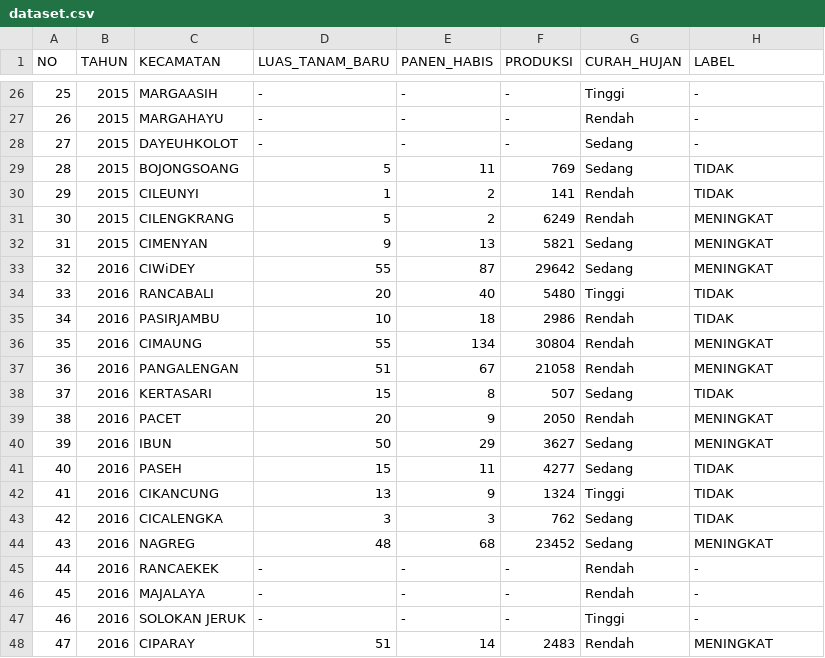
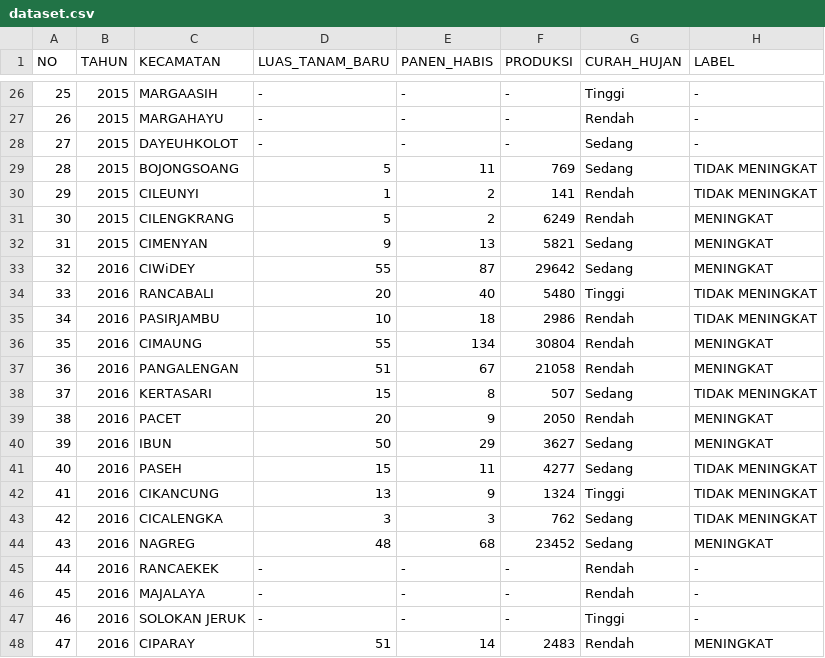
Before and after one commit to YusupZakaria990/Harvest_prediction, a CSV file: data/dataset.csv, drawn as a sheet; only a part is shown, gaps mark what is left out; the diff covers the shown part only.

```diff
--- a/data/dataset.csv
+++ b/data/dataset.csv
@@ -28,4 +28,4 @@ NO,TAHUN,KECAMATAN,LUAS_TANAM_BARU,PANEN_HABIS,PRODUKSI,CURAH_HUJAN,LABEL
 27,2015,DAYEUHKOLOT,-,-,-,Sedang,-
-28,2015,BOJONGSOANG,5,11,769,Sedang,TIDAK
-29,2015,CILEUNYI,1,2,141,Rendah,TIDAK
+28,2015,BOJONGSOANG,5,11,769,Sedang,TIDAK MENINGKAT
+29,2015,CILEUNYI,1,2,141,Rendah,TIDAK MENINGKAT
 30,2015,CILENGKRANG,5,2,6249,Rendah,MENINGKAT
@@ -33,12 +33,12 @@ NO,TAHUN,KECAMATAN,LUAS_TANAM_BARU,PANEN_HABIS,PRODUKSI,CURAH_HUJAN,LABEL
 32,2016,CIWiDEY,55,87,29642,Sedang,MENINGKAT
-33,2016,RANCABALI,20,40,5480,Tinggi,TIDAK
-34,2016,PASIRJAMBU,10,18,2986,Rendah,TIDAK
+33,2016,RANCABALI,20,40,5480,Tinggi,TIDAK MENINGKAT
+34,2016,PASIRJAMBU,10,18,2986,Rendah,TIDAK MENINGKAT
 35,2016,CIMAUNG,55,134,30804,Rendah,MENINGKAT
 36,2016,PANGALENGAN,51,67,21058,Rendah,MENINGKAT
-37,2016,KERTASARI,15,8,507,Sedang,TIDAK
+37,2016,KERTASARI,15,8,507,Sedang,TIDAK MENINGKAT
 38,2016,PACET,20,9,2050,Rendah,MENINGKAT
 39,2016,IBUN,50,29,3627,Sedang,MENINGKAT
-40,2016,PASEH,15,11,4277,Sedang,TIDAK
-41,2016,CIKANCUNG,13,9,1324,Tinggi,TIDAK
-42,2016,CICALENGKA,3,3,762,Sedang,TIDAK
+40,2016,PASEH,15,11,4277,Sedang,TIDAK MENINGKAT
+41,2016,CIKANCUNG,13,9,1324,Tinggi,TIDAK MENINGKAT
+42,2016,CICALENGKA,3,3,762,Sedang,TIDAK MENINGKAT
 43,2016,NAGREG,48,68,23452,Sedang,MENINGKAT
```
Also changed, not shown: 19 edited cells elsewhere in this file.
